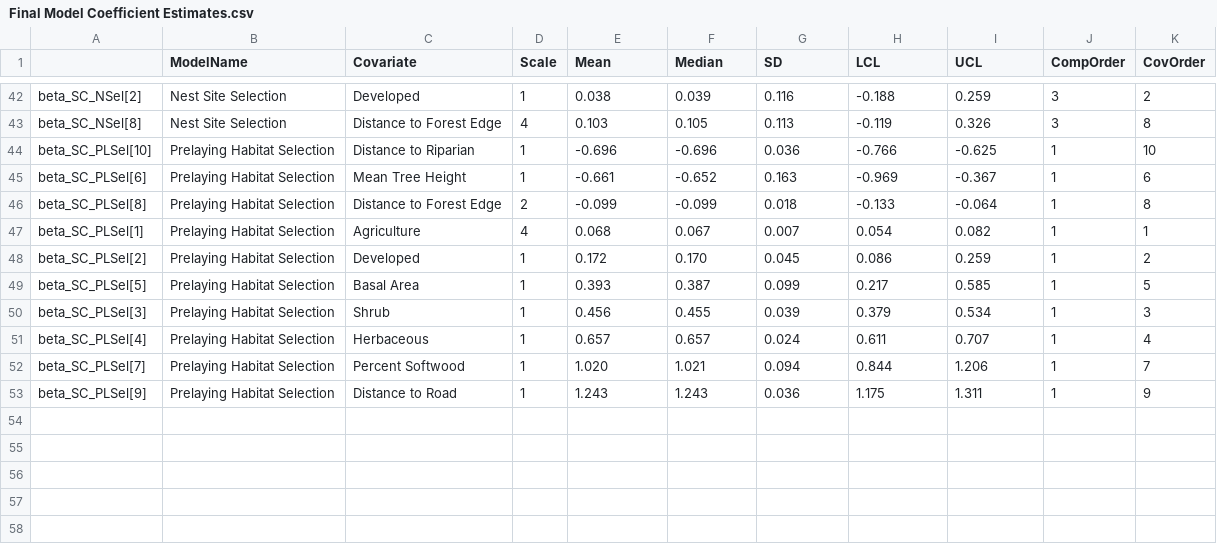
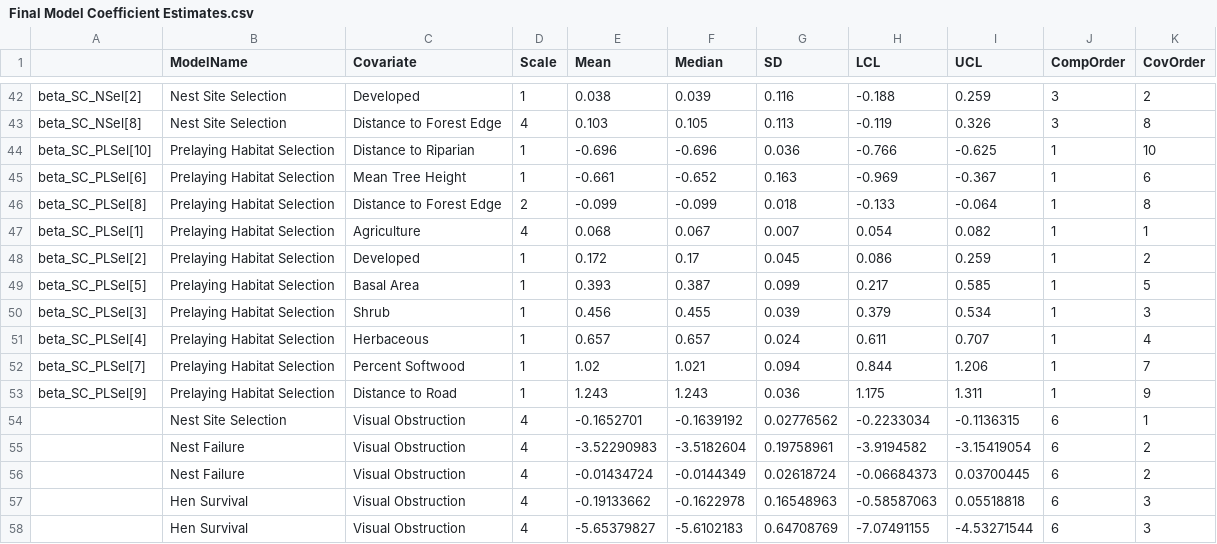
Before and after one commit to mattgonnerman/NestHabitatQuality, a CSV file: Final/Final Model Coefficient Estimates.csv, drawn as a sheet; only a part is shown, gaps mark what is left out; the diff covers the shown part only.

```diff
--- a/Final/Final Model Coefficient Estimates.csv
+++ b/Final/Final Model Coefficient Estimates.csv
@@ -47,3 +47,3 @@ beta_SC_PLSel[8],Prelaying Habitat Selection,Distance to Forest Edge,2,-0.099,-0
 beta_SC_PLSel[1],Prelaying Habitat Selection,Agriculture,4,0.068,0.067,0.007,0.054,0.082,1,1
-beta_SC_PLSel[2],Prelaying Habitat Selection,Developed,1,0.172,0.170,0.045,0.086,0.259,1,2
+beta_SC_PLSel[2],Prelaying Habitat Selection,Developed,1,0.172,0.17,0.045,0.086,0.259,1,2
 beta_SC_PLSel[5],Prelaying Habitat Selection,Basal Area,1,0.393,0.387,0.099,0.217,0.585,1,5
@@ -51,3 +51,8 @@ beta_SC_PLSel[3],Prelaying Habitat Selection,Shrub,1,0.456,0.455,0.039,0.379,0.5
 beta_SC_PLSel[4],Prelaying Habitat Selection,Herbaceous,1,0.657,0.657,0.024,0.611,0.707,1,4
-beta_SC_PLSel[7],Prelaying Habitat Selection,Percent Softwood,1,1.020,1.021,0.094,0.844,1.206,1,7
+beta_SC_PLSel[7],Prelaying Habitat Selection,Percent Softwood,1,1.02,1.021,0.094,0.844,1.206,1,7
 beta_SC_PLSel[9],Prelaying Habitat Selection,Distance to Road,1,1.243,1.243,0.036,1.175,1.311,1,9
+,Nest Site Selection,Visual Obstruction,4,-0.1652701,-0.1639192,0.02776562,-0.2233034,-0.1136315,6,1
+,Nest Failure,Visual Obstruction,4,-3.52290983,-3.5182604,0.19758961,-3.9194582,-3.15419054,6,2
+,Nest Failure,Visual Obstruction,4,-0.01434724,-0.0144349,0.02618724,-0.06684373,0.03700445,6,2
+,Hen Survival,Visual Obstruction,4,-0.19133662,-0.1622978,0.16548963,-0.58587063,0.05518818,6,3
+,Hen Survival,Visual Obstruction,4,-5.65379827,-5.6102183,0.64708769,-7.07491155,-4.53271544,6,3
```
Also changed, not shown: 23 edited cells elsewhere in this file, 1 other file.
